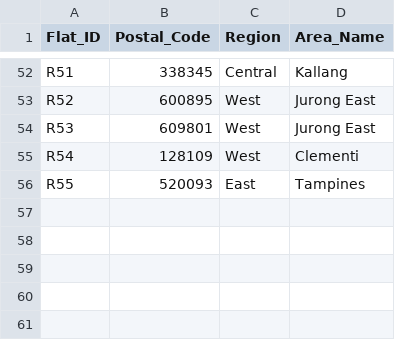
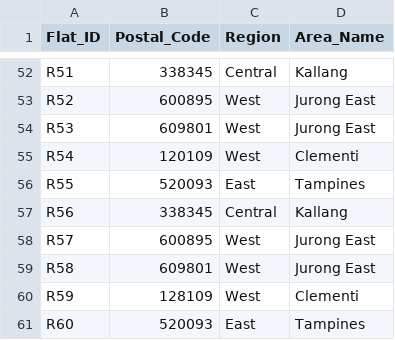
Before and after one commit to cs2103de-tp/MapsAroundYou, a CSV file: src/main/resources/commute_data/Rental_List.csv, drawn as a sheet; only a part is shown, gaps mark what is left out.

```diff
--- a/src/main/resources/commute_data/Rental_List.csv
+++ b/src/main/resources/commute_data/Rental_List.csv
@@ -54,3 +54,8 @@ R52,600895,West,Jurong East
 R53,609801,West,Jurong East
-R54,128109,West,Clementi
+R54,120109,West,Clementi
 R55,520093,East,Tampines
+R56,338345,Central,Kallang
+R57,600895,West,Jurong East
+R58,609801,West,Jurong East
+R59,128109,West,Clementi
+R60,520093,East,Tampines
```
Also changed, not shown: src/main/resources/commute_data/listings.csv, src/main/resources/commute_data/transit_matrix.csv, 2 other files.
